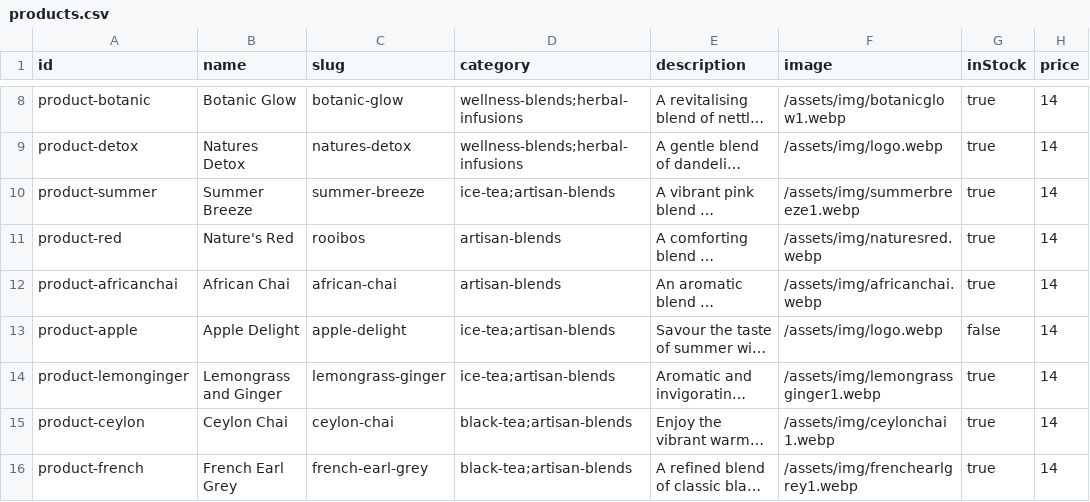
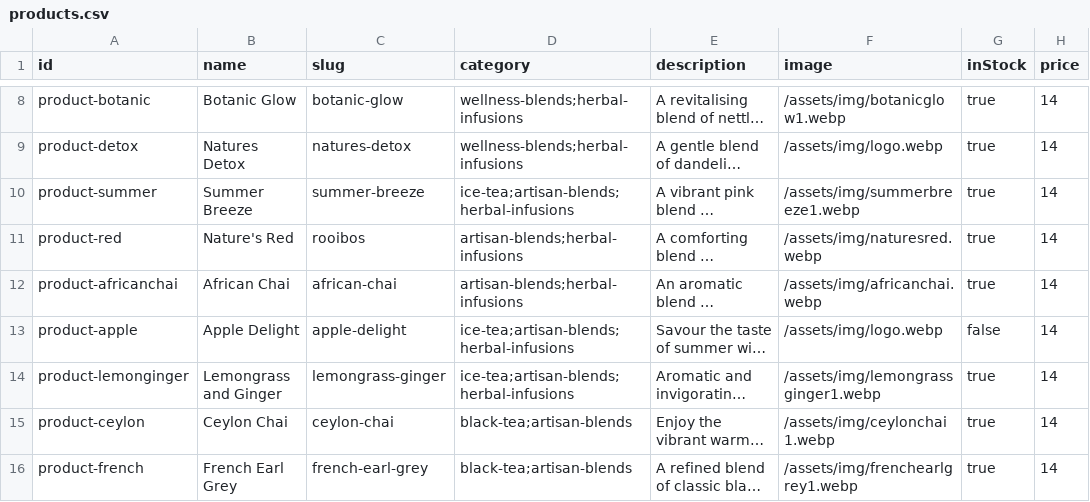
Before and after one commit to 2MuchC0ff33/naturesi, a CSV file: assets/js/data/products.csv, drawn as a sheet; only a part is shown, gaps mark what is left out; long unchanged cells end in …; the diff names each change by its address in the sheet, - before the commit and + after, or states it on an @@ line.

Commit message:
feat(herbal-infusions): populate empty category page with 13 products, add ice teas and rooibos
- Add 8 wellness blend product blocks to herbal-infusions.html and partial
- Add Summer Breeze, Apple Delight, Lemongrass and Ginger (ice teas) as secondary category
- Add African Chai and Natures Red (rooibos) as secondary category

```diff
--- a/assets/js/data/products.csv
+++ b/assets/js/data/products.csv
-D10 (category): ice-tea;artisan-blends
+D10 (category): ice-tea;artisan-blends;herbal-infusions
-D11:D12 (category): artisan-blends
+D11:D12 (category): artisan-blends;herbal-infusions
-D13:D14 (category): ice-tea;artisan-blends
+D13:D14 (category): ice-tea;artisan-blends;herbal-infusions
```
Also changed, not shown: 2 other files.
